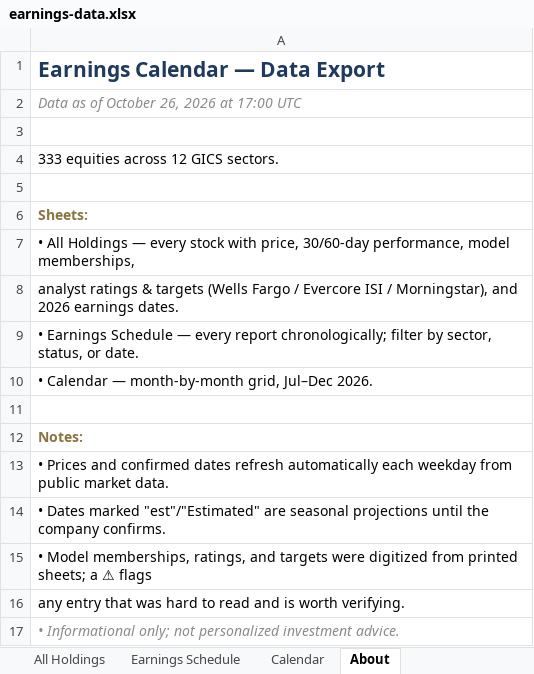
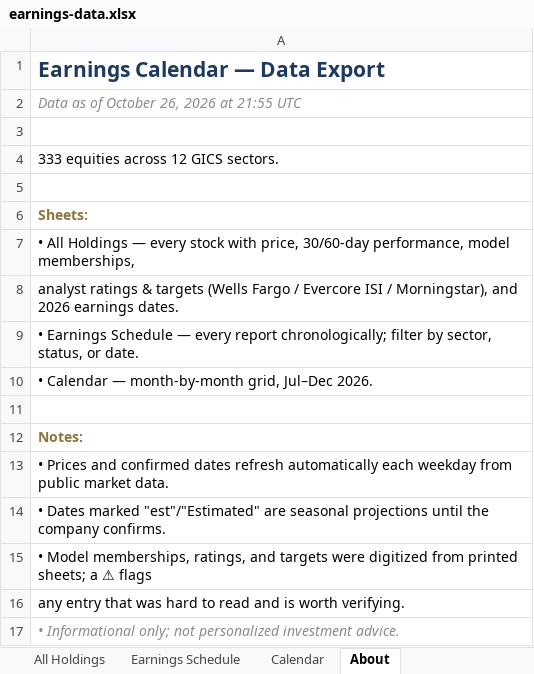
Before and after one commit to alexpkatz/earnings-calendar, an Excel workbook: earnings-data.xlsx, sheet About, drawn as a sheet; values as stored, in another font and other column widths than the file's, no borders; the diff names each change by its address in the sheet, - before the commit and + after, or states it on an @@ line.

```diff
--- a/earnings-data.xlsx (sheet About)
+++ b/earnings-data.xlsx (sheet About)
-A2: Data as of October 26, 2026 at 17:00 UTC
+A2: Data as of October 26, 2026 at 21:55 UTC
```
Also changed, not shown: sheet All Holdings, 1 other file.
